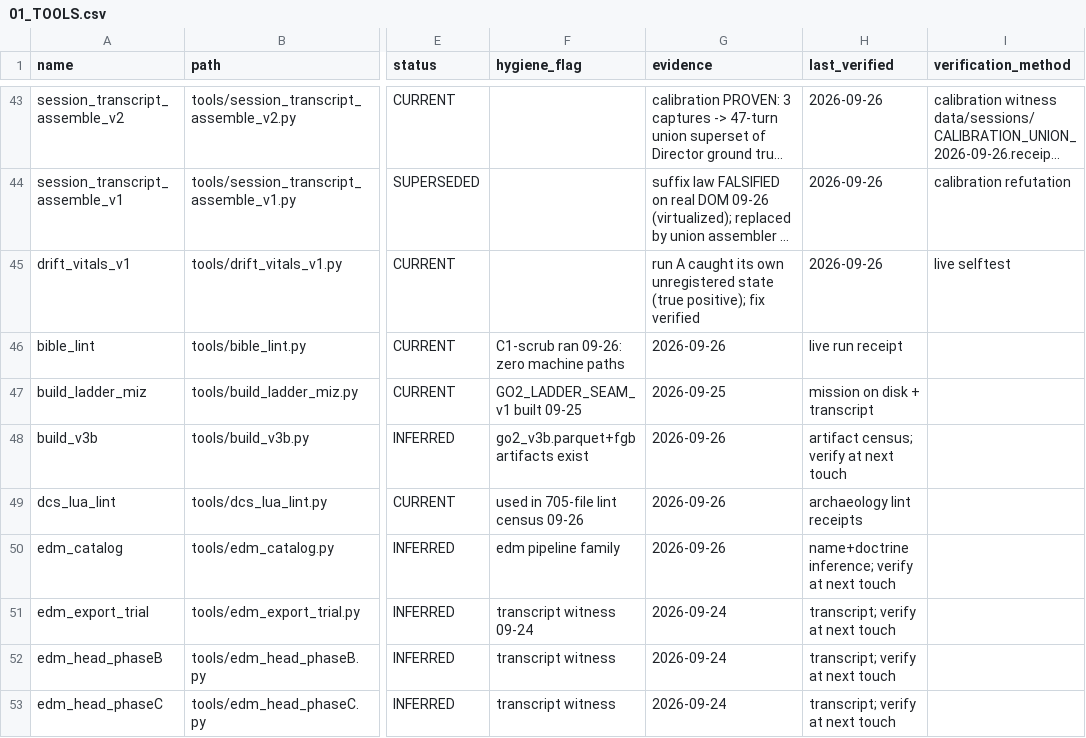
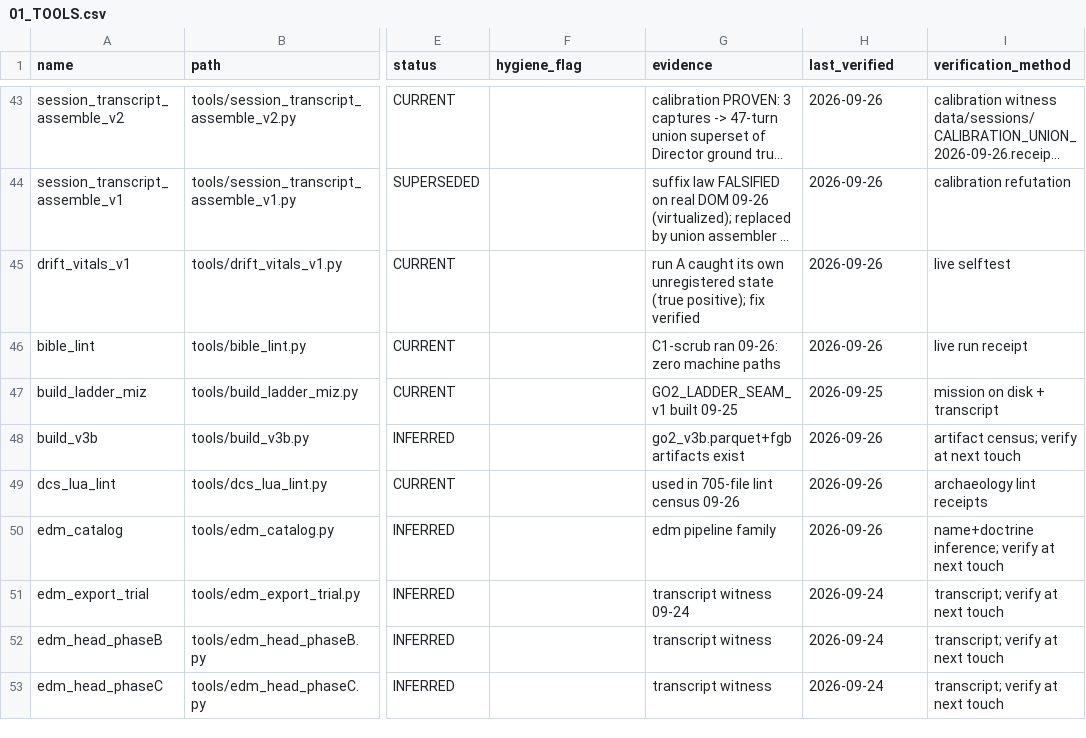
Before and after one commit to KaptKolostomy/postal_lane, a CSV file: liber_status/01_TOOLS.csv, drawn as a sheet; only a part is shown, gaps mark what is left out; long unchanged cells end in …; the diff covers the shown part only; the diff names each change by its address in the sheet, - before the commit and + after, or states it on an @@ line.

Commit message:
liber: hole H4 closed — 30 rows realigned + stale twin removed; acmi_harvest_v1 registered
29 rows (bible_lint..tacview_probe block) were missing the empty hygiene_flag
field (dates at col 6); 1 row (drift_vitals_v1) carried an extra trailing field
(12 cols). Repaired to canonical 11-col shape. Duplicate memfs_consolidate_v1
row (stale BORN-PENDING-REPO twin of the LIVE row) dropped: 83 -> 82 data rows,
now matching 00_INDEX census. acmi_harvest_v1.py registered per
register-before-ship (vitals tool_ledger true positive) so true count stays 82.
No-loss proof vs HEAD blob: 52 rows byte-identical, 30 carry only intended repairs.

```diff
--- a/liber_status/01_TOOLS.csv
+++ b/liber_status/01_TOOLS.csv
-F46 (hygiene_flag): C1-scrub ran 09-26: zero machine paths
+F46 (hygiene_flag): (empty)
-G46 (evidence): 2026-09-26
+G46 (evidence): C1-scrub ran 09-26: zero machine paths
-H46 (last_verified): live run receipt
+H46 (last_verified): 2026-09-26
-I46 (verification_method): (empty)
+I46 (verification_method): live run receipt
-F47 (hygiene_flag): GO2_LADDER_SEAM_v1 built 09-25
+F47 (hygiene_flag): (empty)
-G47 (evidence): 2026-09-25
+G47 (evidence): GO2_LADDER_SEAM_v1 built 09-25
-H47 (last_verified): mission on disk + transcript
+H47 (last_verified): 2026-09-25
-I47 (verification_method): (empty)
+I47 (verification_method): mission on disk + transcript
-F48 (hygiene_flag): go2_v3b.parquet+fgb artifacts exist
+F48 (hygiene_flag): (empty)
-G48 (evidence): 2026-09-26
+G48 (evidence): go2_v3b.parquet+fgb artifacts exist
-H48 (last_verified): artifact census; verify at next touch
+H48 (last_verified): 2026-09-26
-I48 (verification_method): (empty)
+I48 (verification_method): artifact census; verify at next touch
-F49 (hygiene_flag): used in 705-file lint census 09-26
+F49 (hygiene_flag): (empty)
-G49 (evidence): 2026-09-26
+G49 (evidence): used in 705-file lint census 09-26
-H49 (last_verified): archaeology lint receipts
+H49 (last_verified): 2026-09-26
-I49 (verification_method): (empty)
+I49 (verification_method): archaeology lint receipts
-F50 (hygiene_flag): edm pipeline family
+F50 (hygiene_flag): (empty)
-G50 (evidence): 2026-09-26
+G50 (evidence): edm pipeline family
-H50 (last_verified): name+doctrine inference; verify at next touch
+H50 (last_verified): 2026-09-26
-I50 (verification_method): (empty)
+I50 (verification_method): name+doctrine inference; verify at next touch
-F51 (hygiene_flag): transcript witness 09-24
+F51 (hygiene_flag): (empty)
-G51 (evidence): 2026-09-24
+G51 (evidence): transcript witness 09-24
-H51:H53 (last_verified): transcript; verify at next touch
+H51:H53 (last_verified): 2026-09-24
-I51:I53 (verification_method): (empty)
+I51:I53 (verification_method): transcript; verify at next touch
-F52:F53 (hygiene_flag): transcript witness
+F52:F53 (hygiene_flag): (empty)
-G52:G53 (evidence): 2026-09-24
+G52:G53 (evidence): transcript witness
```
Also changed, not shown: 1 removed row and 84 edited cells elsewhere in this file.
